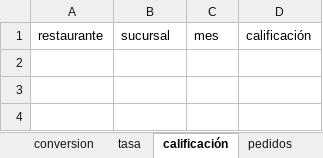
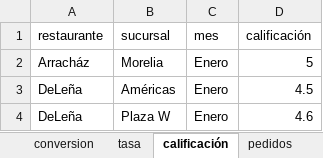
Before and after one commit to FerUlaje/Evaluacion-Restaurantes, an Excel workbook: datasets/metricas restaurantes.xlsx, sheet calificación, drawn as a sheet; values as stored, in another font and other column widths than the file's, no borders; table styles not drawn; the diff names each change by its address in the sheet, - before the commit and + after, or states it on an @@ line.

Commit message:
Enero 2025

```diff
--- a/datasets/metricas restaurantes.xlsx (sheet calificación)
+++ b/datasets/metricas restaurantes.xlsx (sheet calificación)
+row 2: Arracház | Morelia | Enero | 5
+row 3: DeLeña | Américas | Enero | 4.5
+row 4: DeLeña | Plaza W | Enero | 4.6
```
Also changed, not shown: sheet pedidos, sheet incorrectos, sheet tasa, 1 other file.
